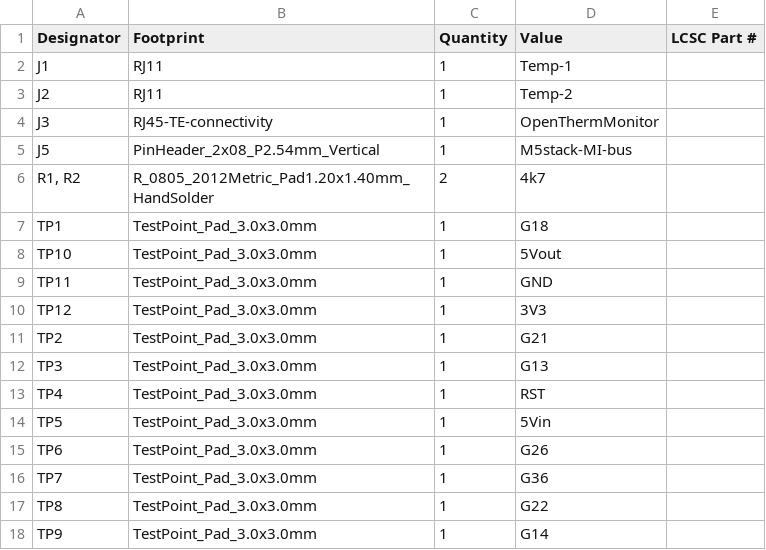
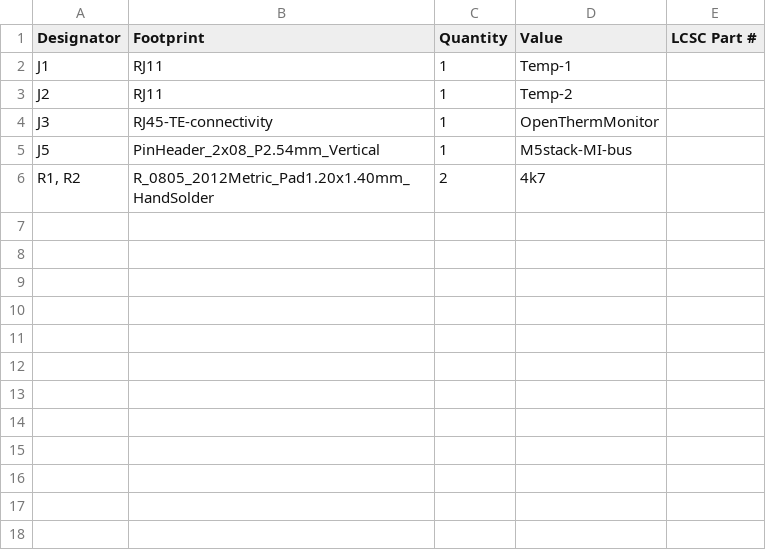
Before and after one commit to energietransitie/needforheat-boiler-monitor-hardware, a CSV file: pcb/BoilerBASE/jlcpcb/assembly/BOM-BoilerBASE.csv, drawn as a sheet; the diff names each change by its address in the sheet, - before the commit and + after, or states it on an @@ line.

Commit message:
BoilerBASE improvements

```diff
--- a/pcb/BoilerBASE/jlcpcb/assembly/BOM-BoilerBASE.csv
+++ b/pcb/BoilerBASE/jlcpcb/assembly/BOM-BoilerBASE.csv
-row 7: TP1 | TestPoint_Pad_3.0x3.0mm | 1 | G18
-row 8: TP10 | TestPoint_Pad_3.0x3.0mm | 1 | 5Vout
-row 9: TP11 | TestPoint_Pad_3.0x3.0mm | 1 | GND
-row 10: TP12 | TestPoint_Pad_3.0x3.0mm | 1 | 3V3
-row 11: TP2 | TestPoint_Pad_3.0x3.0mm | 1 | G21
-row 12: TP3 | TestPoint_Pad_3.0x3.0mm | 1 | G13
-row 13: TP4 | TestPoint_Pad_3.0x3.0mm | 1 | RST
-row 14: TP5 | TestPoint_Pad_3.0x3.0mm | 1 | 5Vin
-row 15: TP6 | TestPoint_Pad_3.0x3.0mm | 1 | G26
-row 16: TP7 | TestPoint_Pad_3.0x3.0mm | 1 | G36
-row 17: TP8 | TestPoint_Pad_3.0x3.0mm | 1 | G22
-row 18: TP9 | TestPoint_Pad_3.0x3.0mm | 1 | G14
```
Also changed, not shown: 1 other file.
